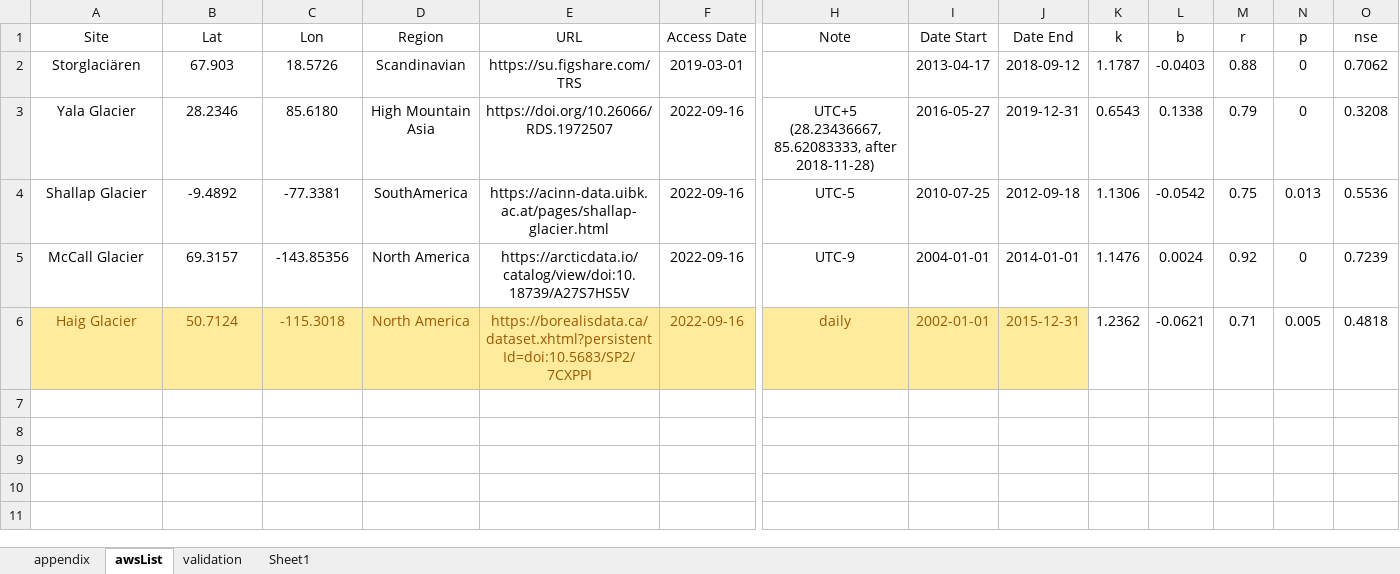
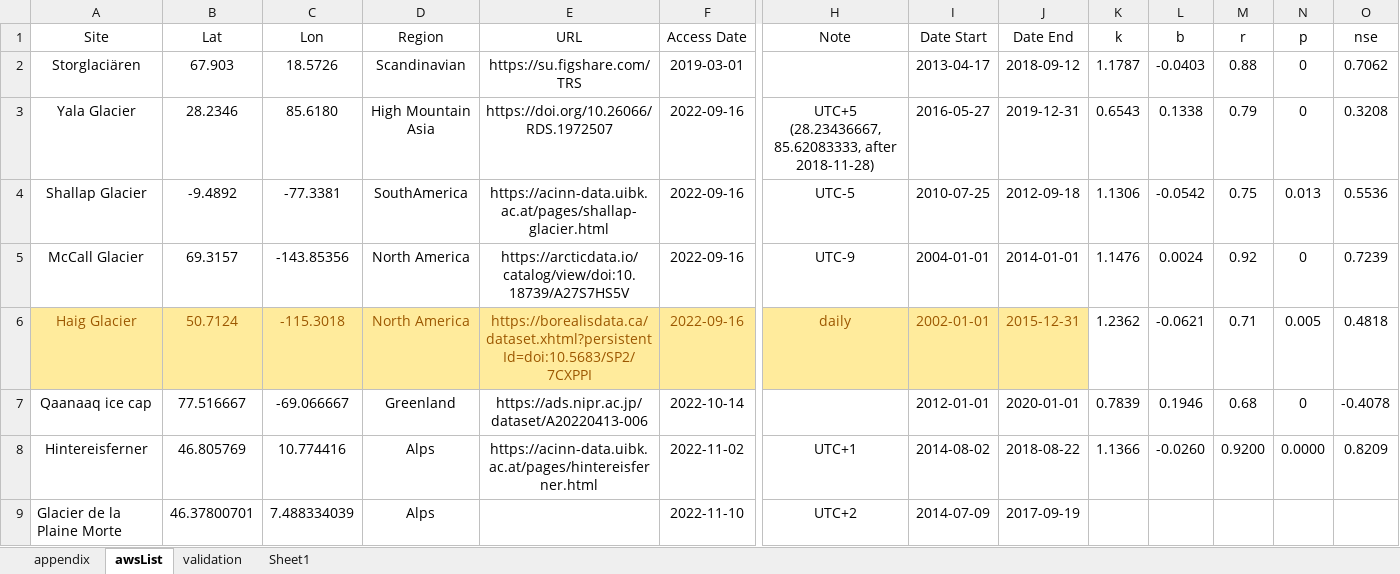
Before and after one commit to fsn1995/Remote-Sensing-of-Albedo, an Excel workbook: validation/insitu_list.xlsx, sheet awsList, drawn as a sheet; only a part is shown, gaps mark what is left out; values as stored, in another font and other column widths than the file's, no borders; rows hold the shown columns only; the diff names each change by its address in the sheet, - before the commit and + after, or states it on an @@ line.

```diff
--- a/validation/insitu_list.xlsx (sheet awsList)
+++ b/validation/insitu_list.xlsx (sheet awsList)
+row 7: Qaanaaq ice cap | 77.516667 | -69.066667 | Greenland | https://ads.nipr.ac.jp/dataset/A20220413-006 | 2022-10-14 |  | 2012-01-01 | 2020-01-01 | 0.7839 | 0.1946 | 0.68 | 0 | -0.4078
+row 8: Hintereisferner | 46.805769 | 10.774416 | Alps | https://acinn-data.uibk.ac.at/pages/hintereisferner.html | 2022-11-02 | UTC+1 | 2014-08-02 | 2018-08-22 | 1.1366 | -0.0260 | 0.9200 | 0.0000 | 0.8209
+row 9: Glacier de la Plaine Morte | 46.37800701 | 7.488334039 | Alps |  | 2022-11-10 | UTC+2 | 2014-07-09 | 2017-09-19
```
Also changed, not shown: sheet appendix, sheet validation, script/bandtransform.xlsx, 56 other files.
